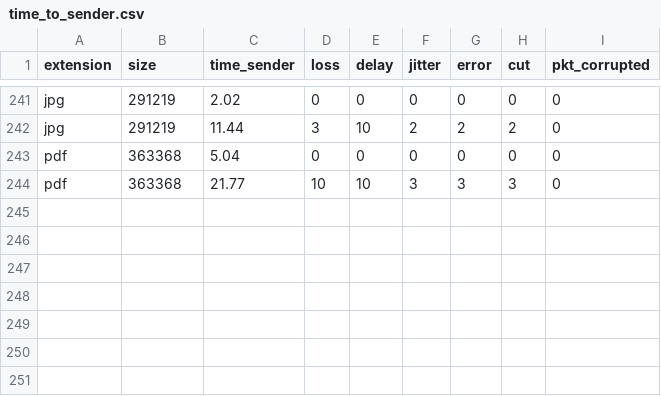
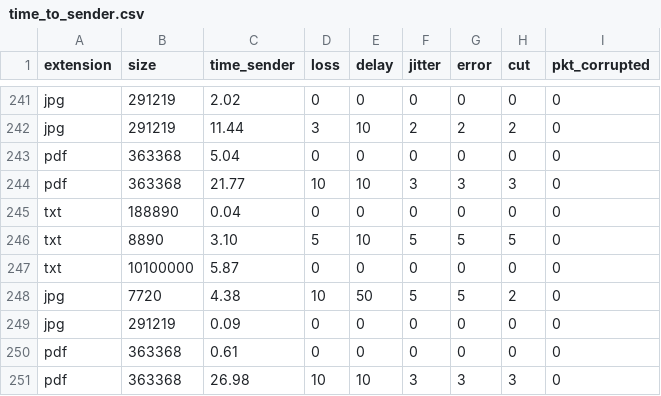
Before and after one commit to robinp12/Projet-TRTP, a CSV file: time_to_sender.csv, drawn as a sheet; only a part is shown, gaps mark what is left out; the diff names each change by its address in the sheet, - before the commit and + after, or states it on an @@ line.

```diff
--- a/time_to_sender.csv
+++ b/time_to_sender.csv
+row 245: txt | 188890 | 0.04 | 0 | 0 | 0 | 0 | 0 | 0
+row 246: txt | 8890 | 3.10 | 5 | 10 | 5 | 5 | 5 | 0
+row 247: txt | 10100000 | 5.87 | 0 | 0 | 0 | 0 | 0 | 0
+row 248: jpg | 7720 | 4.38 | 10 | 50 | 5 | 5 | 2 | 0
+row 249: jpg | 291219 | 0.09 | 0 | 0 | 0 | 0 | 0 | 0
+row 250: pdf | 363368 | 0.61 | 0 | 0 | 0 | 0 | 0 | 0
+row 251: pdf | 363368 | 26.98 | 10 | 10 | 3 | 3 | 3 | 0
```
Also changed, not shown: 54 other files.
